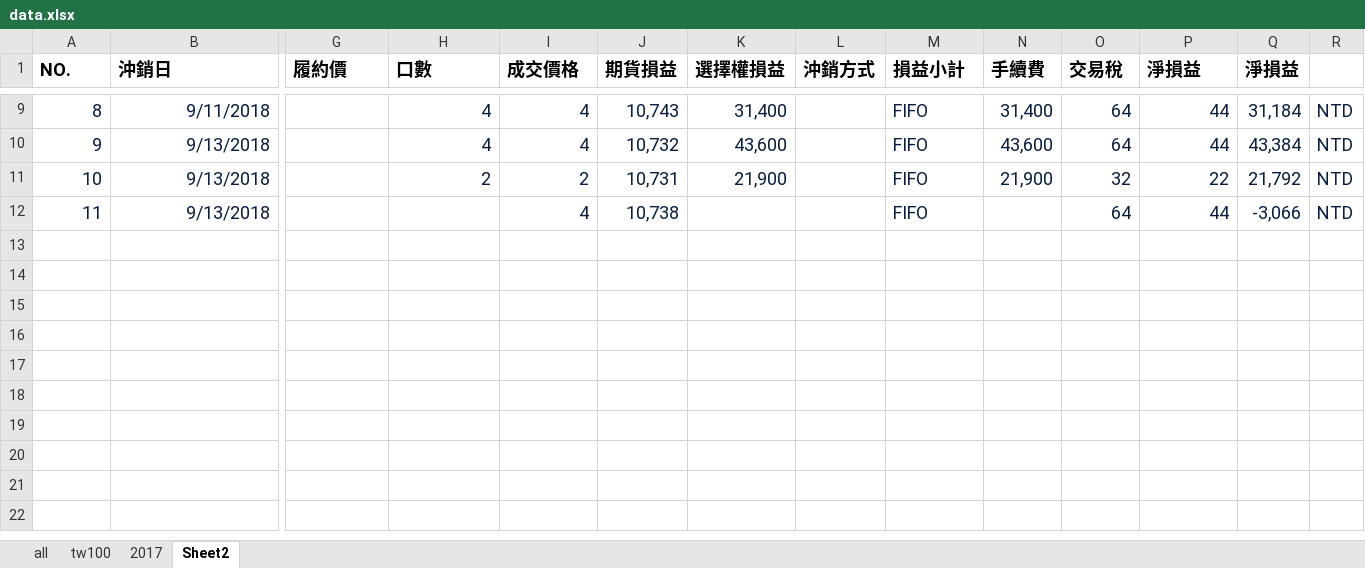
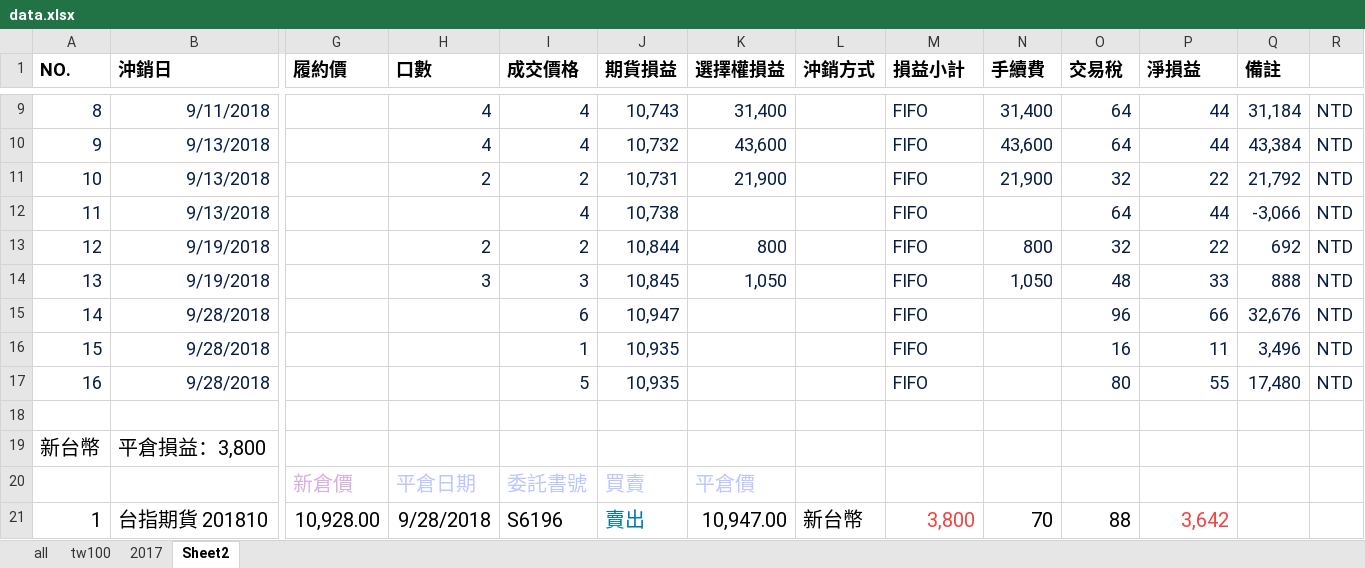
Before and after one commit to sclin0323/my-trade, an Excel workbook: files/data.xlsx, sheet Sheet2, drawn as a sheet; only a part is shown, gaps mark what is left out; values as stored, in another font and other column widths than the file's, no borders; rows hold the shown columns only; the diff names each change by its address in the sheet, - before the commit and + after, or states it on an @@ line.

```diff
--- a/files/data.xlsx (sheet Sheet2)
+++ b/files/data.xlsx (sheet Sheet2)
-Q1: 淨損益
+Q1: 備註
+row 13: 12 | 9/19/2018 |  | 2 | 2 | 10,844 | 800 |  | FIFO | 800 | 32 | 22 | 692 | NTD
+row 14: 13 | 9/19/2018 |  | 3 | 3 | 10,845 | 1,050 |  | FIFO | 1,050 | 48 | 33 | 888 | NTD
+row 15: 14 | 9/28/2018 |  |  | 6 | 10,947 |  |  | FIFO |  | 96 | 66 | 32,676 | NTD
+row 16: 15 | 9/28/2018 |  |  | 1 | 10,935 |  |  | FIFO |  | 16 | 11 | 3,496 | NTD
+row 17: 16 | 9/28/2018 |  |  | 5 | 10,935 |  |  | FIFO |  | 80 | 55 | 17,480 | NTD
+row 18: (empty)
+row 19: 新台幣 | 平倉損益：3,800
+row 20:  | 商品 | 新倉價 | 平倉日期 | 委託書號 | 買賣 | 平倉價 | 幣別 | 平倉損益 | 手續費 | 交易稅 | 合計損益
+row 21: 1 | 台指期貨 201810 | 10,928.00 | 9/28/2018 | S6196 | 賣出 | 10,947.00 | 新台幣 | 3,800 | 70 | 88 | 3,642
```
Also changed, not shown: sheet tw100, sheet all, formulas that keep their value, 2 other files.
